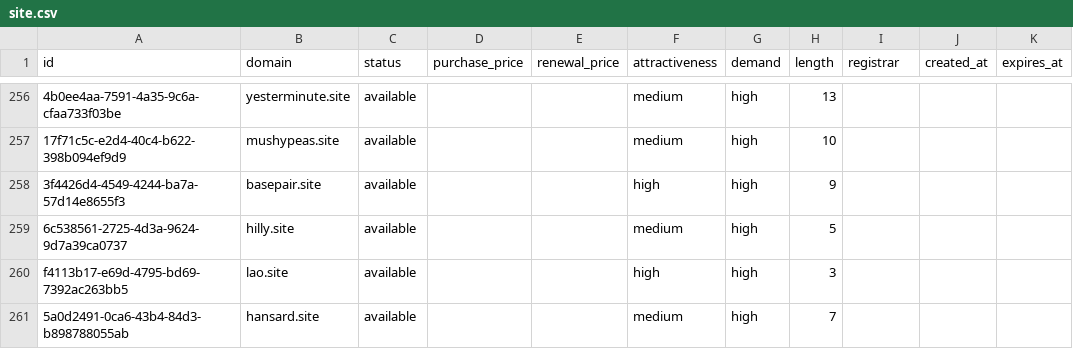
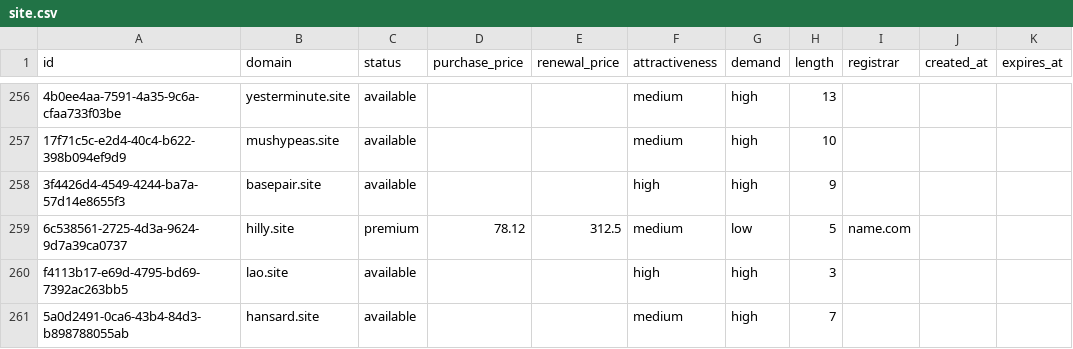
Before and after one commit to UniqueDomains/site-oneword-domains, a CSV file: site.csv, drawn as a sheet; only a part is shown, gaps mark what is left out; the diff names each change by its address in the sheet, - before the commit and + after, or states it on an @@ line.

Commit message:
Domains update

```diff
--- a/site.csv
+++ b/site.csv
-C259 (status): available
+C259 (status): premium
-D259 (purchase_price): (empty)
+D259 (purchase_price): 78.12
-E259 (renewal_price): (empty)
+E259 (renewal_price): 312.5
-G259 (demand): high
+G259 (demand): low
-I259 (registrar): (empty)
+I259 (registrar): name.com
```
Also changed, not shown: 4 other files.
